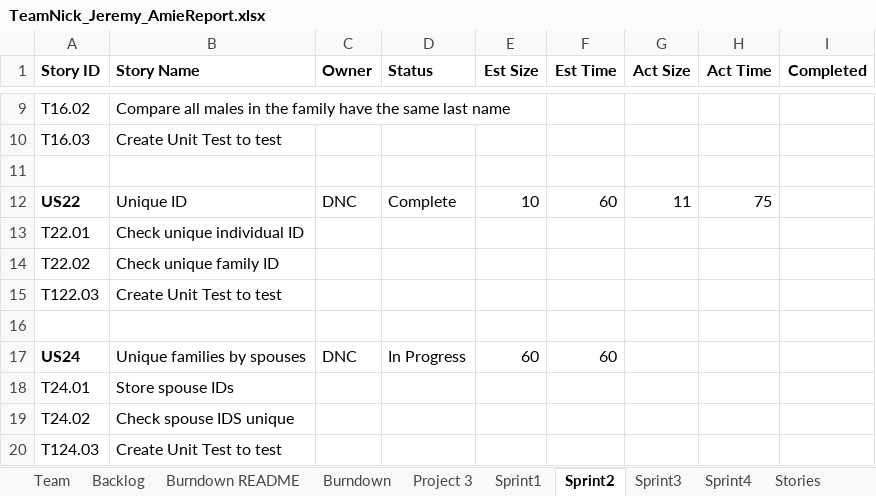
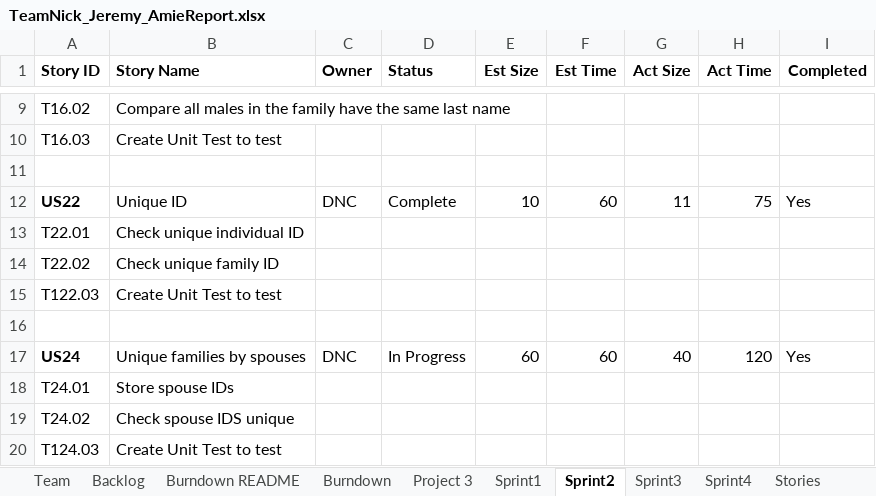
Before and after one commit to dcohron/AgileMethods, an Excel workbook: TeamNick_Jeremy_AmieReport.xlsx, sheet Sprint2, drawn as a sheet; only a part is shown, gaps mark what is left out; values as stored, in another font and other column widths than the file's, no borders; the diff names each change by its address in the sheet, - before the commit and + after, or states it on an @@ line.

```diff
--- a/TeamNick_Jeremy_AmieReport.xlsx (sheet Sprint2)
+++ b/TeamNick_Jeremy_AmieReport.xlsx (sheet Sprint2)
-I12 (Completed): (empty)
+I12 (Completed): Yes
-G17 (Act Size): (empty)
+G17 (Act Size): 40
-H17 (Act Time): (empty)
+H17 (Act Time): 120
-I17 (Completed): (empty)
+I17 (Completed): Yes
```
Also changed, not shown: sheet Project 3, sheet Backlog, sheet Burndown README, sheet Burndown, charts or pictures, 4 other files.
